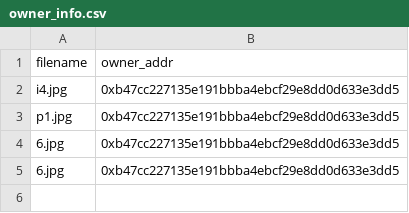
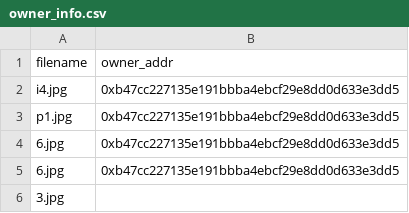
Before and after one commit to 9401adarsh/bigil, a CSV file: app/owner_info.csv, drawn as a sheet; the diff names each change by its address in the sheet, - before the commit and + after, or states it on an @@ line.

```diff
--- a/app/owner_info.csv
+++ b/app/owner_info.csv
+row 6: 3.jpg
```
Also changed, not shown: 5 other files.
